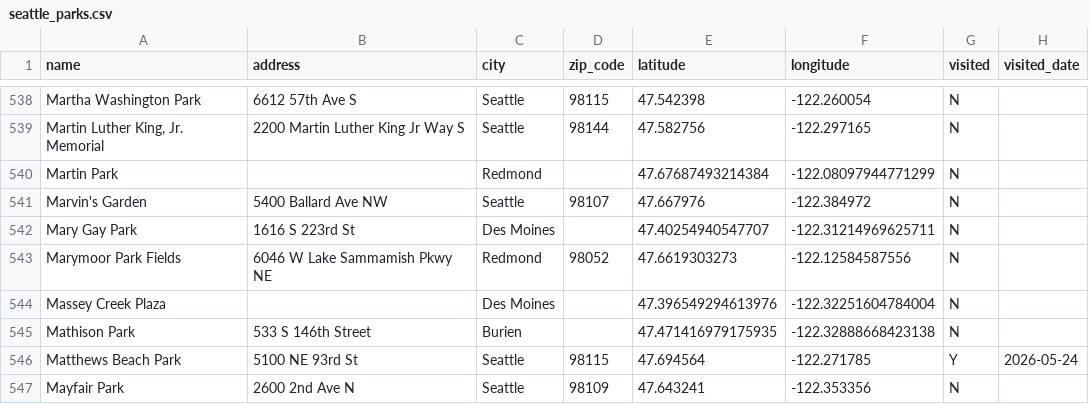
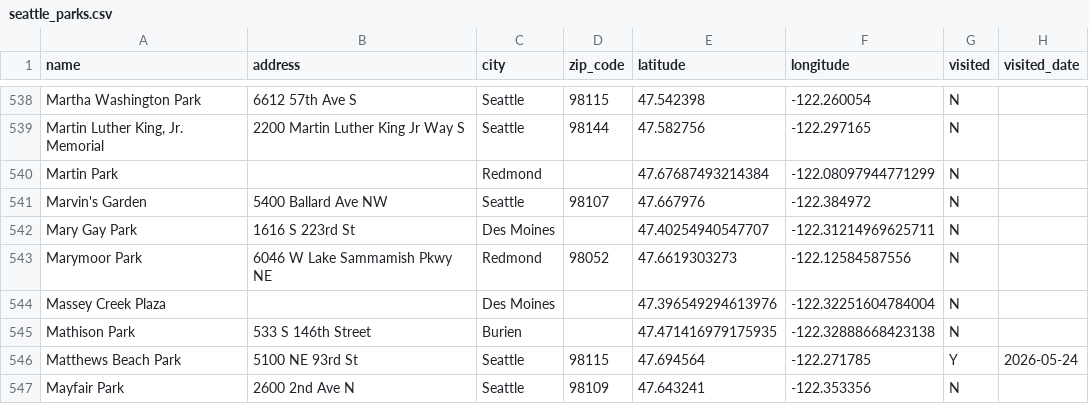
Before and after one commit to lythronaxargestes/lythronaxargestes.github.io, a CSV file: seattleparks/seattle_parks.csv, drawn as a sheet; only a part is shown, gaps mark what is left out.

Commit message:
Rename Marymoor Park

```diff
--- a/seattleparks/seattle_parks.csv
+++ b/seattleparks/seattle_parks.csv
@@ -542,3 +542,3 @@ Marvin's Garden,5400 Ballard Ave NW,Seattle,98107,47.667976,-122.384972,N,
 Mary Gay Park,1616 S 223rd St,Des Moines,,47.40254940547707,-122.31214969625711,N,
-Marymoor Park Fields,6046 W Lake Sammamish Pkwy NE,Redmond,98052,47.6619303273,-122.12584587556,N,
+Marymoor Park,6046 W Lake Sammamish Pkwy NE,Redmond,98052,47.6619303273,-122.12584587556,N,
 Massey Creek Plaza,,Des Moines,,47.396549294613976,-122.32251604784004,N,
```
Also changed, not shown: 1 other file.
